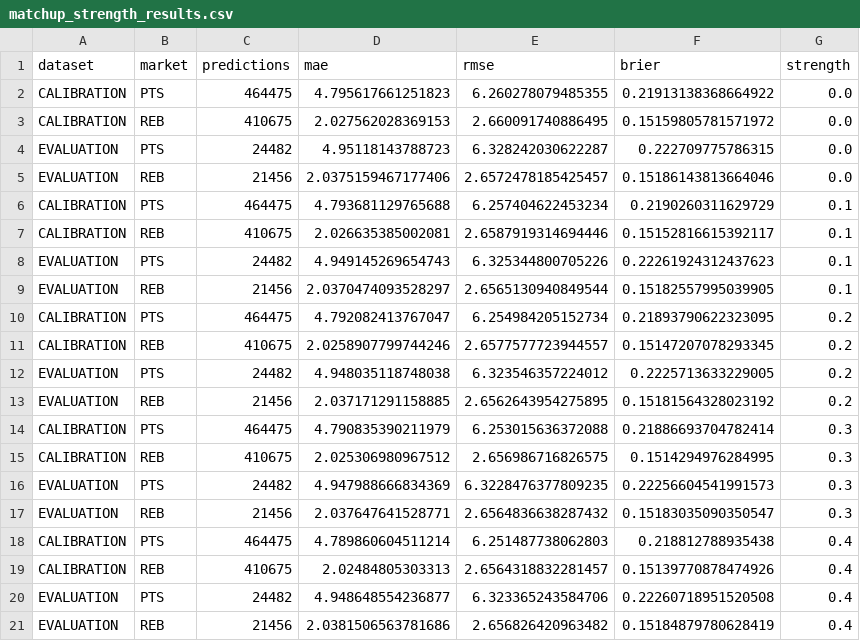
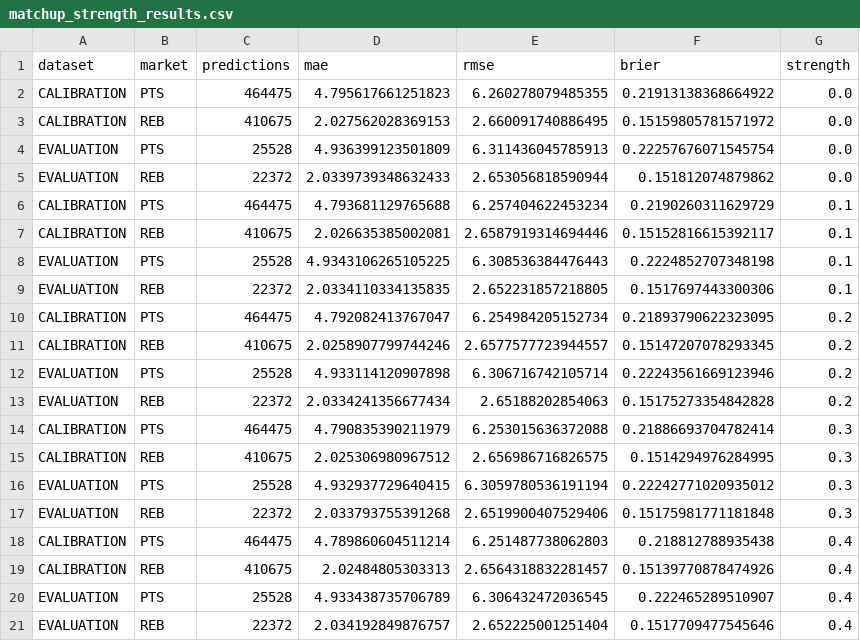
Before and after one commit to jacobzlewis276/nba-v4-data-updater, a CSV file: data/matchup_strength_results.csv, drawn as a sheet.

```diff
--- a/data/matchup_strength_results.csv
+++ b/data/matchup_strength_results.csv
@@ -3,19 +3,19 @@ CALIBRATION,PTS,464475,4.795617661251823,6.260278079485355,0.21913138368664922,0
 CALIBRATION,REB,410675,2.027562028369153,2.660091740886495,0.15159805781571972,0.0
-EVALUATION,PTS,24482,4.95118143788723,6.328242030622287,0.222709775786315,0.0
-EVALUATION,REB,21456,2.0375159467177406,2.6572478185425457,0.15186143813664046,0.0
+EVALUATION,PTS,25528,4.936399123501809,6.311436045785913,0.22257676071545754,0.0
+EVALUATION,REB,22372,2.0339739348632433,2.653056818590944,0.151812074879862,0.0
 CALIBRATION,PTS,464475,4.793681129765688,6.257404622453234,0.2190260311629729,0.1
 CALIBRATION,REB,410675,2.026635385002081,2.6587919314694446,0.15152816615392117,0.1
-EVALUATION,PTS,24482,4.949145269654743,6.325344800705226,0.22261924312437623,0.1
-EVALUATION,REB,21456,2.0370474093528297,2.6565130940849544,0.15182557995039905,0.1
+EVALUATION,PTS,25528,4.9343106265105225,6.308536384476443,0.2224852707348198,0.1
+EVALUATION,REB,22372,2.0334110334135835,2.652231857218805,0.1517697443300306,0.1
 CALIBRATION,PTS,464475,4.792082413767047,6.254984205152734,0.21893790622323095,0.2
 CALIBRATION,REB,410675,2.0258907799744246,2.6577577723944557,0.15147207078293345,0.2
-EVALUATION,PTS,24482,4.948035118748038,6.323546357224012,0.2225713633229005,0.2
-EVALUATION,REB,21456,2.037171291158885,2.6562643954275895,0.15181564328023192,0.2
+EVALUATION,PTS,25528,4.933114120907898,6.306716742105714,0.22243561669123946,0.2
+EVALUATION,REB,22372,2.0334241356677434,2.65188202854063,0.15175273354842828,0.2
 CALIBRATION,PTS,464475,4.790835390211979,6.253015636372088,0.21886693704782414,0.3
 CALIBRATION,REB,410675,2.025306980967512,2.656986716826575,0.1514294976284995,0.3
-EVALUATION,PTS,24482,4.947988666834369,6.3228476377809235,0.22256604541991573,0.3
-EVALUATION,REB,21456,2.037647641528771,2.6564836638287432,0.15183035090350547,0.3
+EVALUATION,PTS,25528,4.932937729640415,6.3059780536191194,0.22242771020935012,0.3
+EVALUATION,REB,22372,2.033793755391268,2.6519900407529406,0.15175981771181848,0.3
 CALIBRATION,PTS,464475,4.789860604511214,6.251487738062803,0.218812788935438,0.4
 CALIBRATION,REB,410675,2.02484805303313,2.6564318832281457,0.15139770878474926,0.4
-EVALUATION,PTS,24482,4.948648554236877,6.323365243584706,0.22260718951520508,0.4
-EVALUATION,REB,21456,2.0381506563781686,2.656826420963482,0.15184879780628419,0.4
+EVALUATION,PTS,25528,4.933438735706789,6.306432472036545,0.222465289510907,0.4
+EVALUATION,REB,22372,2.034192849876757,2.652225001251404,0.1517709477545646,0.4
```
Also changed, not shown: data/calibration_report.csv, data/matchup_calibration_report.csv, 6 other files.
